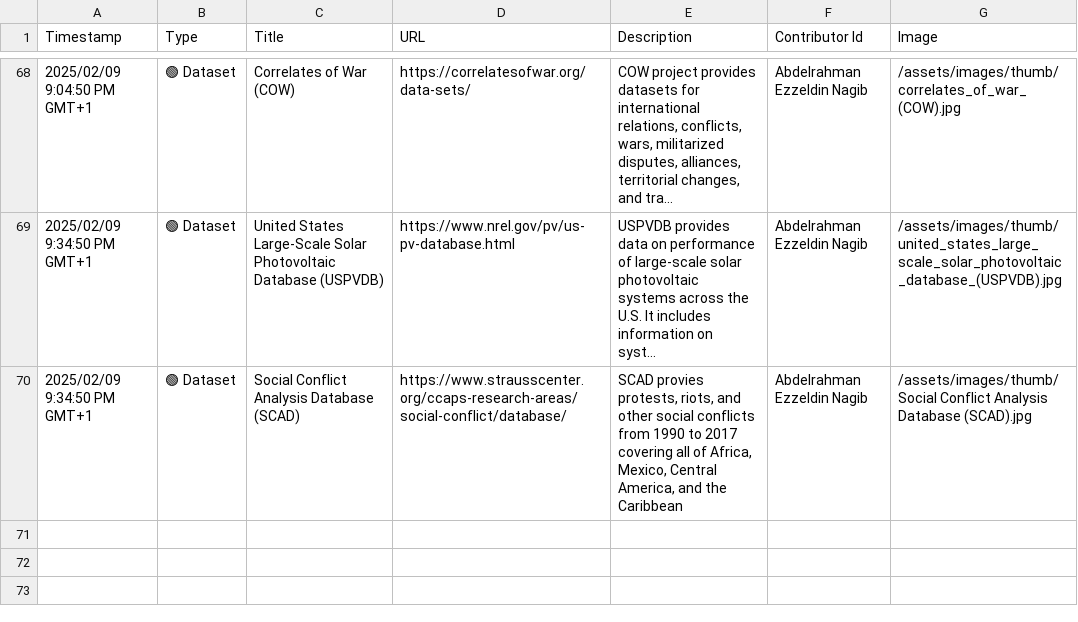
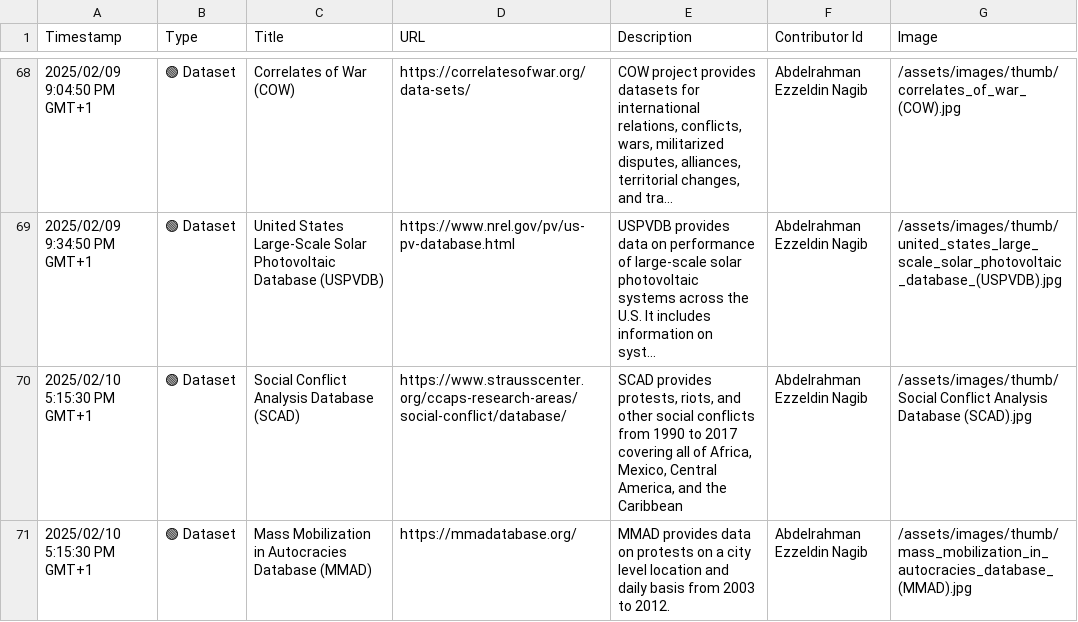
Before and after one commit to events2025/events2025.github.io, a CSV file: data/Add Item to "Events in Context" Knowledge Base.csv, drawn as a sheet; only a part is shown, gaps mark what is left out; long unchanged cells end in …; the diff names each change by its address in the sheet, - before the commit and + after, or states it on an @@ line.

Commit message:
Update Add Item to "Events in Context" Knowledge Base.csv

```diff
--- a/data/Add Item to "Events in Context" Knowledge Base.csv
+++ b/data/Add Item to "Events in Context" Knowledge Base.csv
-A70 (Timestamp): 2025/02/09 9:34:50 PM GMT+1
+A70 (Timestamp): 2025/02/10 5:15:30 PM GMT+1
-E70 (Description): SCAD provies protests, riots,…
+E70 (Description): SCAD provides protests, riots,…
+row 71: 2025/02/10 5:15:30 PM GMT+1 | 🟢 Dataset | Mass Mobilization in Autocracies Database (MMAD) | https://mmadatabase.org/ | MMAD provides data on protests on a city level location and daily basis from 2003 to 2012. | Abdelrahman Ezzeldin Nagib | /assets/images/thumb/mass_mobilization_in_autocracies_database_(MMAD).jpg
```
